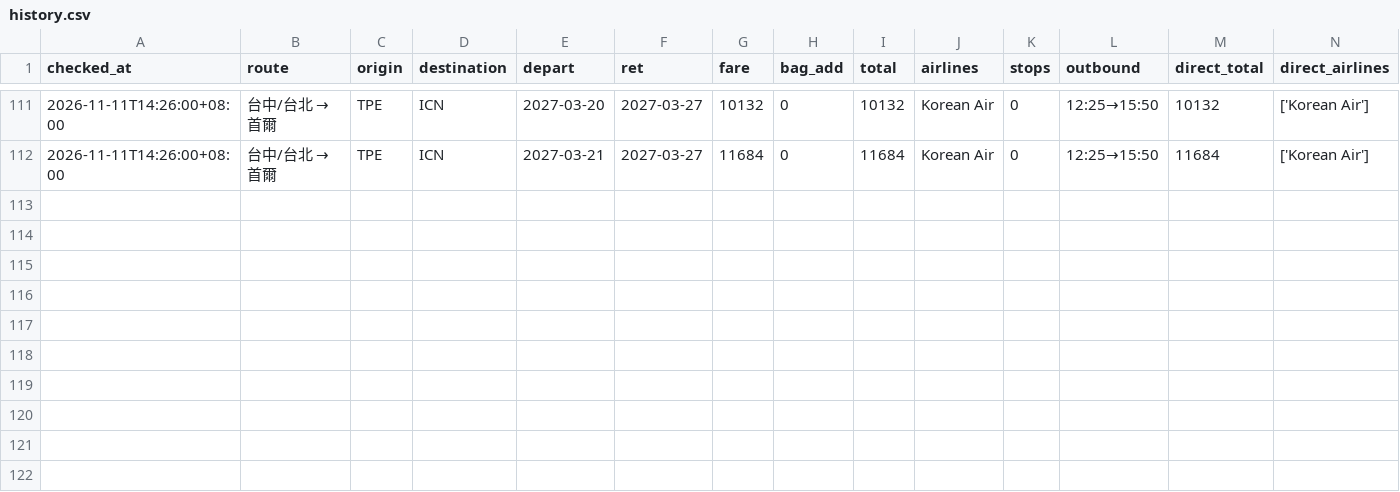
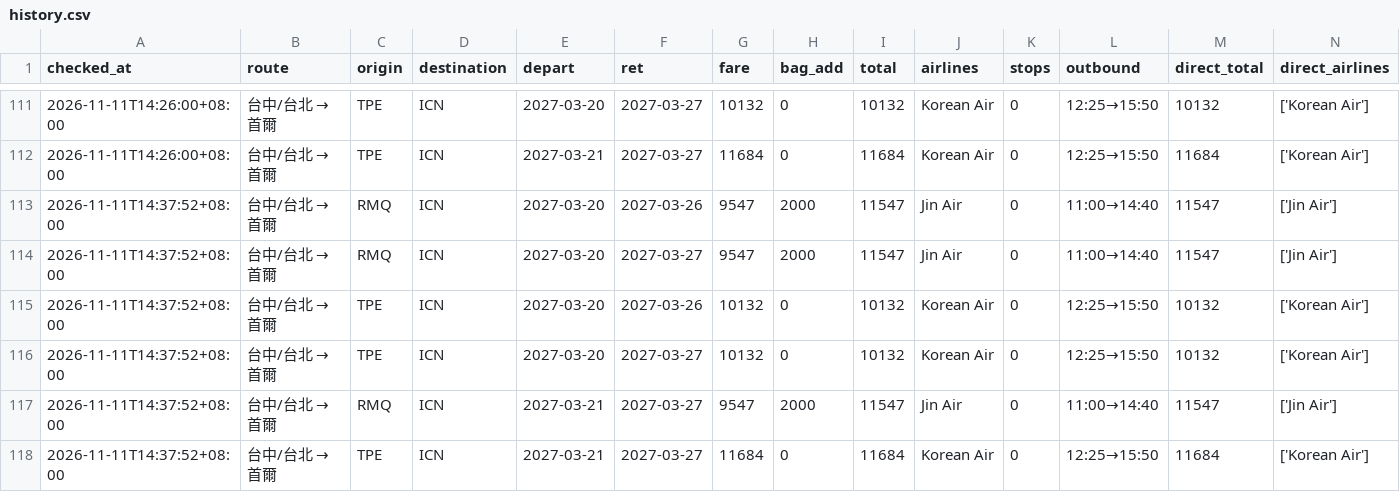
Before and after one commit to zzz756424-byte/Sean, a CSV file: data/history.csv, drawn as a sheet; only a part is shown, gaps mark what is left out; the diff names each change by its address in the sheet, - before the commit and + after, or states it on an @@ line.

```diff
--- a/data/history.csv
+++ b/data/history.csv
+row 113: 2026-11-11T14:37:52+08:00 | 台中/台北 → 首爾 | RMQ | ICN | 2027-03-20 | 2027-03-26 | 9547 | 2000 | 11547 | Jin Air | 0 | 11:00→14:40 | 11547 | ['Jin Air']
+row 114: 2026-11-11T14:37:52+08:00 | 台中/台北 → 首爾 | RMQ | ICN | 2027-03-20 | 2027-03-27 | 9547 | 2000 | 11547 | Jin Air | 0 | 11:00→14:40 | 11547 | ['Jin Air']
+row 115: 2026-11-11T14:37:52+08:00 | 台中/台北 → 首爾 | TPE | ICN | 2027-03-20 | 2027-03-26 | 10132 | 0 | 10132 | Korean Air | 0 | 12:25→15:50 | 10132 | ['Korean Air']
+row 116: 2026-11-11T14:37:52+08:00 | 台中/台北 → 首爾 | TPE | ICN | 2027-03-20 | 2027-03-27 | 10132 | 0 | 10132 | Korean Air | 0 | 12:25→15:50 | 10132 | ['Korean Air']
+row 117: 2026-11-11T14:37:52+08:00 | 台中/台北 → 首爾 | RMQ | ICN | 2027-03-21 | 2027-03-27 | 9547 | 2000 | 11547 | Jin Air | 0 | 11:00→14:40 | 11547 | ['Jin Air']
+row 118: 2026-11-11T14:37:52+08:00 | 台中/台北 → 首爾 | TPE | ICN | 2027-03-21 | 2027-03-27 | 11684 | 0 | 11684 | Korean Air | 0 | 12:25→15:50 | 11684 | ['Korean Air']
```
Also changed, not shown: 2 other files.
